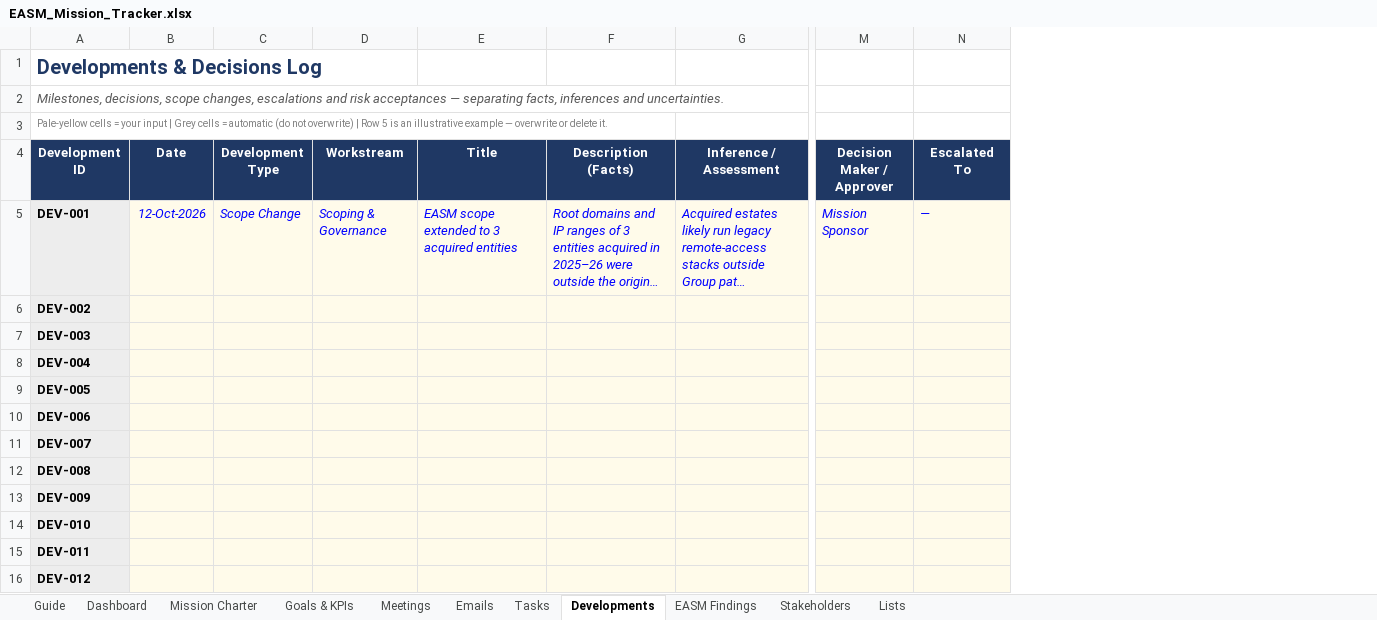
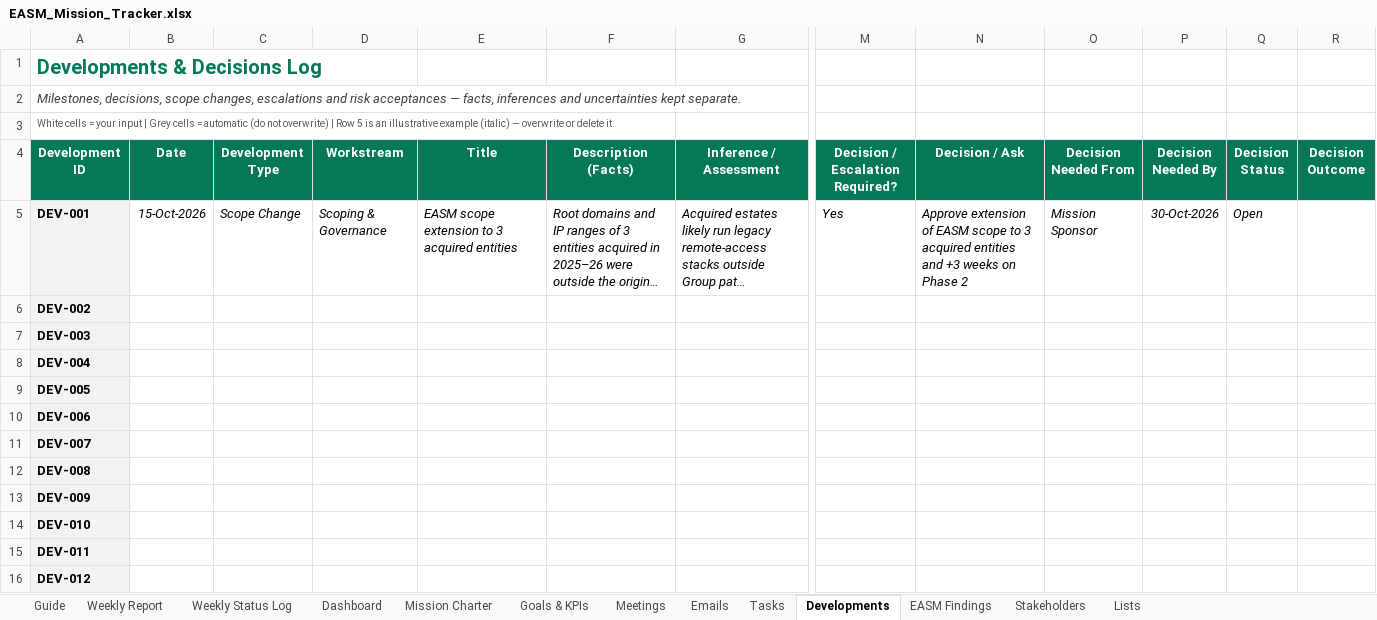
Before and after one commit to cybertiagovieira/workrelated, an Excel workbook: EASM_Mission_Tracker.xlsx, sheet Developments, drawn as a sheet; only a part is shown, gaps mark what is left out; long unchanged cells end in …; values as stored, in another font and other column widths than the file's, no borders; charts and pictures and conditional formats not drawn; removed rows and columns are numbered as before the commit, all else as after; the diff covers the shown part only; the diff names each change by its address in the sheet, - before the commit and + after, or states it on an @@ line.

```diff
--- a/EASM_Mission_Tracker.xlsx (sheet Developments)
+++ b/EASM_Mission_Tracker.xlsx (sheet Developments)
+sheet tab: Weekly Report
+sheet tab: Weekly Status Log
+column M (Decision / Escalation Required?), row 5: Yes
+column N (Decision / Ask), row 5: Approve extension of EASM scope to 3 acquired entities and +3 weeks on Phase 2
-column N (Escalated To), row 5: —
+column P (Decision Needed By), row 5: 30-Oct-2026
+column Q (Decision Status), row 5: Open
+column R (Decision Outcome), empty
-A1 text colour: #1F3864
+A1 text colour: #047857
-A2 (Development ID): …acceptances — separating facts, inferences and uncertainties.
+A2 (Development ID): …acceptances — facts, inferences and uncertainties kept separate.
-A2 text colour: #595959
+A2 text colour: #404040
-A3 (Development ID): Pale-yellow cells = your input | Grey cells = automatic (do not overwrite) | Row 5 is an illustrative example — overwrite…
+A3 (Development ID): White cells = your input | Grey cells = automatic (do not overwrite) | Row 5 is an illustrative example (italic) — overwrite…
-A3 text colour: #7F7F7F
+A3 text colour: #595959
-A4:G4 fill: #1F3864
+A4:G4 fill: #047857
-O4: Decision Maker / Approver
+O4: Decision Needed From
-O4 fill: #1F3864
+O4 fill: #047857
-B5 (Date): 12-Oct-2026
+B5 (Date): 15-Oct-2026
-B5:G16 fill: #FFFBEA
+B5:G16 fill: none
-B5:G5 text colour: #0000FF
+B5:G5 text colour: black
-E5 (Title): EASM scope extended to 3 acquired entities
+E5 (Title): EASM scope extension to 3 acquired entities
-O5:O16 fill: #FFFBEA
+O5:O16 fill: none
-O5 text colour: #0000FF
+O5 text colour: black
```
Also changed, not shown: cell formats elsewhere in this sheet, sheet EASM Findings, sheet Meetings, sheet Emails, sheet Tasks, sheet Stakeholders, sheet Dashboard, 4 more sheets, formulas that keep their value, hidden cells, charts or pictures.
